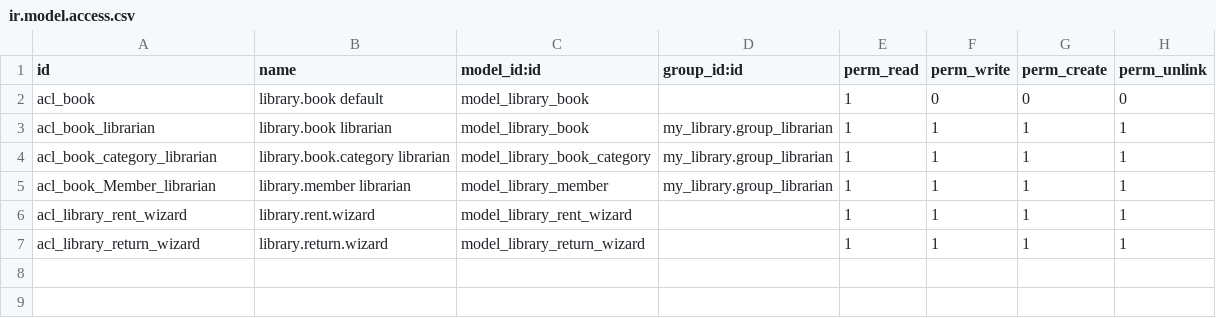
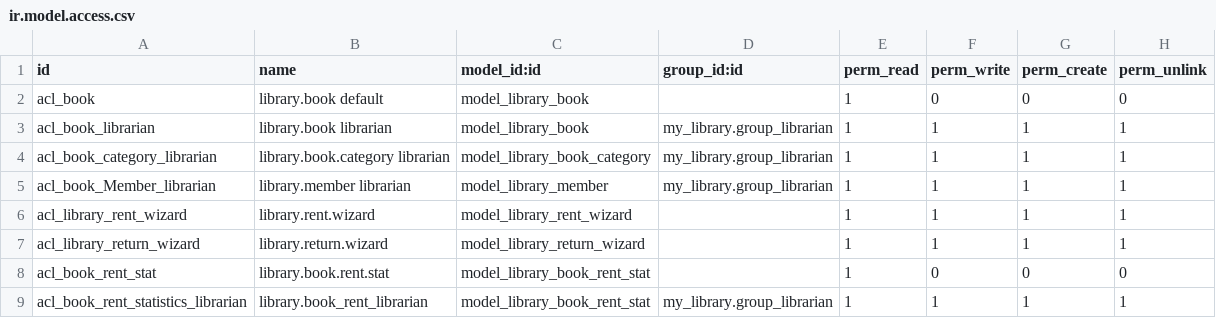
Before and after one commit to waizkhan02/venv, a CSV file: addons/my_library/security/ir.model.access.csv, drawn as a sheet.

```diff
--- a/addons/my_library/security/ir.model.access.csv
+++ b/addons/my_library/security/ir.model.access.csv
@@ -7 +7,3 @@ acl_library_rent_wizard,library.rent.wizard,model_library_rent_wizard,,1,1,1,1
 acl_library_return_wizard,library.return.wizard,model_library_return_wizard,,1,1,1,1
+acl_book_rent_stat,library.book.rent.stat,model_library_book_rent_stat,,1,0,0,0
+acl_book_rent_statistics_librarian,library.book_rent_librarian,model_library_book_rent_stat,my_library.group_librarian,1,1,1,1
```
Also changed, not shown: 16 other files.
